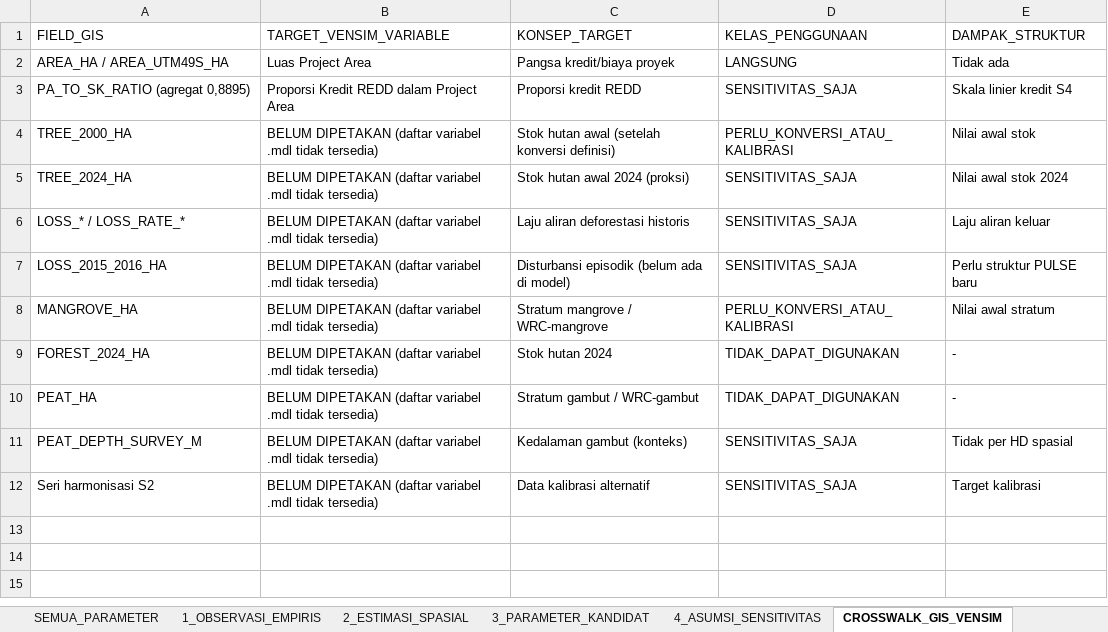
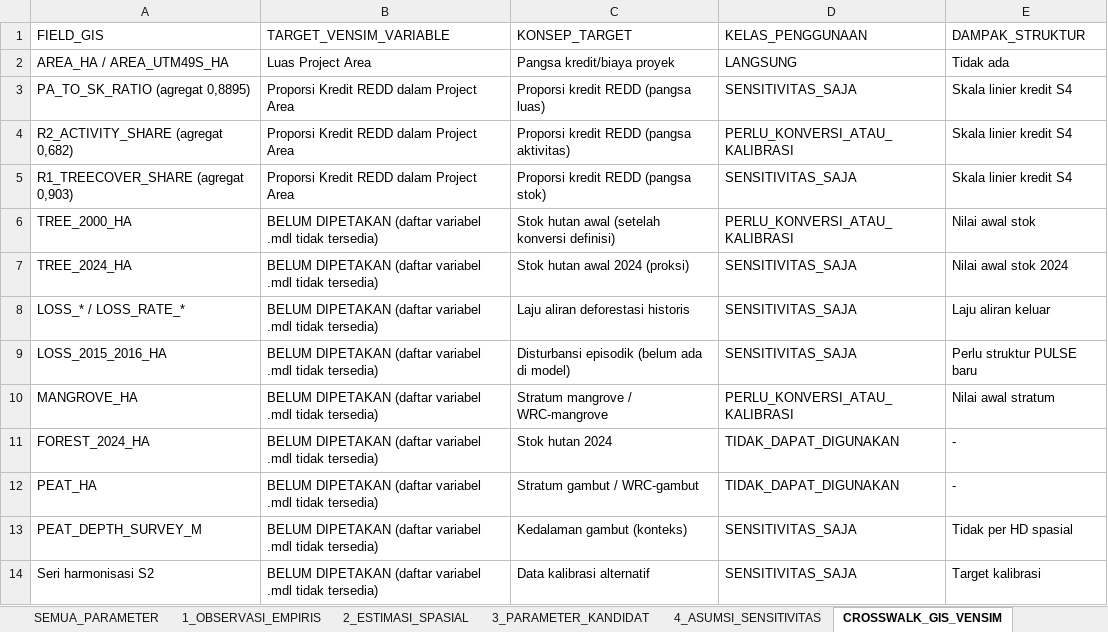
Before and after one commit to revoliaaa/revi, an Excel workbook: delta-kapuas-gis/08_FINAL_FOR_VENSIM/03_VENSIM_INPUT/DKP_VENSIM_SPATIAL_PARAMETERS.xlsx, sheet CROSSWALK_GIS_VENSIM, drawn as a sheet; values as stored, in another font and other column widths than the file's, no borders; the diff names each change by its address in the sheet, - before the commit and + after, or states it on an @@ line.

```diff
--- a/delta-kapuas-gis/08_FINAL_FOR_VENSIM/03_VENSIM_INPUT/DKP_VENSIM_SPATIAL_PARAMETERS.xlsx (sheet CROSSWALK_GIS_VENSIM)
+++ b/delta-kapuas-gis/08_FINAL_FOR_VENSIM/03_VENSIM_INPUT/DKP_VENSIM_SPATIAL_PARAMETERS.xlsx (sheet CROSSWALK_GIS_VENSIM)
-C3 (KONSEP_TARGET): Proporsi kredit REDD
+C3 (KONSEP_TARGET): Proporsi kredit REDD (pangsa luas)
+row 4: R2_ACTIVITY_SHARE (agregat 0,682) | Proporsi Kredit REDD dalam Project Area | Proporsi kredit REDD (pangsa aktivitas) | PERLU_KONVERSI_ATAU_KALIBRASI | Skala linier kredit S4
+row 5: R1_TREECOVER_SHARE (agregat 0,903) | Proporsi Kredit REDD dalam Project Area | Proporsi kredit REDD (pangsa stok) | SENSITIVITAS_SAJA | Skala linier kredit S4
```
Also changed, not shown: sheet SEMUA_PARAMETER, sheet 3_PARAMETER_KANDIDAT, sheet 1_OBSERVASI_EMPIRIS, sheet 2_ESTIMASI_SPASIAL, sheet PER_HD, sheet 4_ASUMSI_SENSITIVITAS, 1 more sheet, delta-kapuas-gis/05_SYSTEM_DYNAMICS_INPUT/PROJECT_AREA_CREDIT_SPATIAL_CONSTRAINT_COMPUTED.xlsx, 37 other files.
